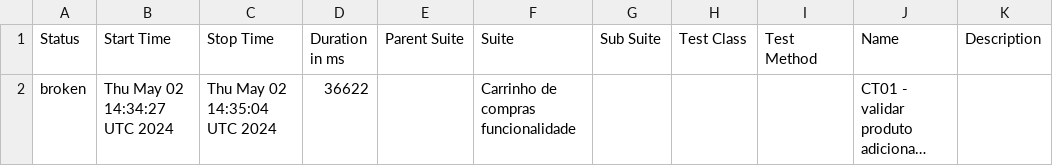
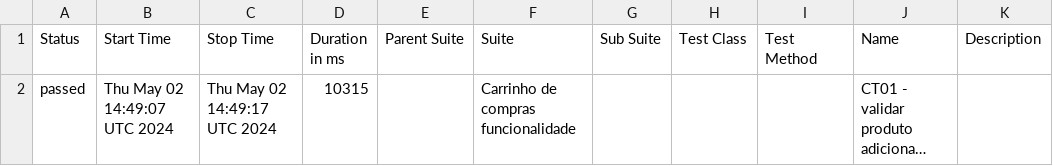
Before and after one commit to reinaldorossetti/cypress-typescript-allure-report, a CSV file: allure-report/data/suites.csv, drawn as a sheet; long unchanged cells end in …; the diff names each change by its address in the sheet, - before the commit and + after, or states it on an @@ line.

```diff
--- a/allure-report/data/suites.csv
+++ b/allure-report/data/suites.csv
-A2 (Status): broken
+A2 (Status): passed
-B2 (Start Time): Thu May 02 14:34:27 UTC 2024
+B2 (Start Time): Thu May 02 14:49:07 UTC 2024
-C2 (Stop Time): Thu May 02 14:35:04 UTC 2024
+C2 (Stop Time): Thu May 02 14:49:17 UTC 2024
-D2 (Duration in ms): 36622
+D2 (Duration in ms): 10315
```
Also changed, not shown: 27 other files.
